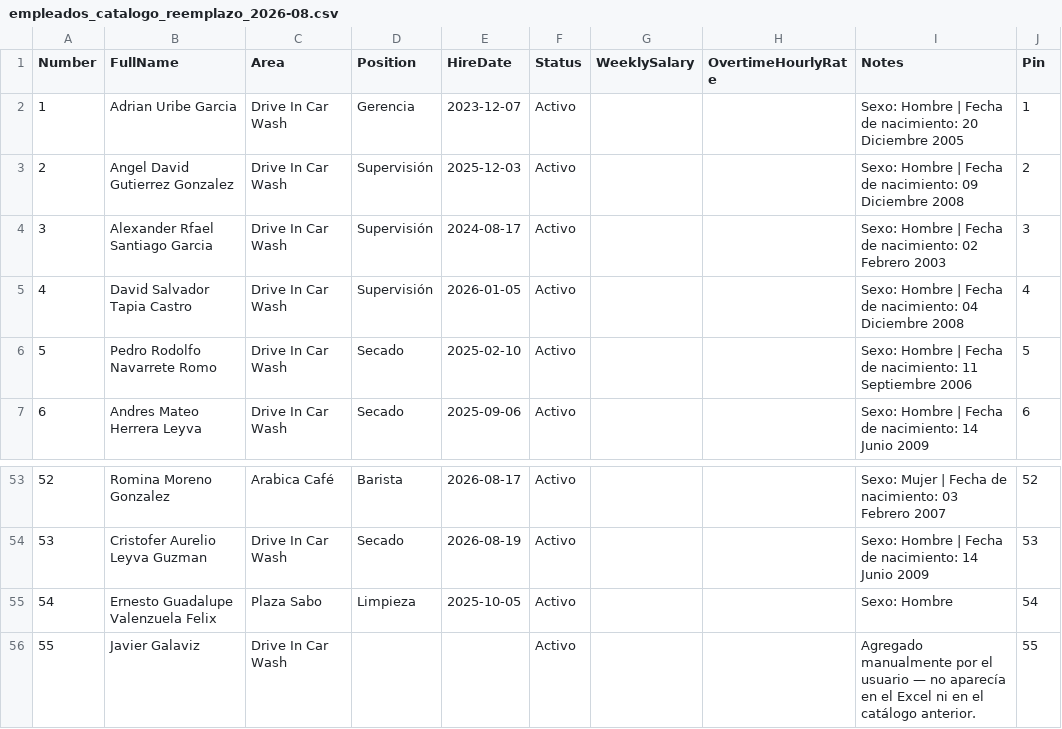
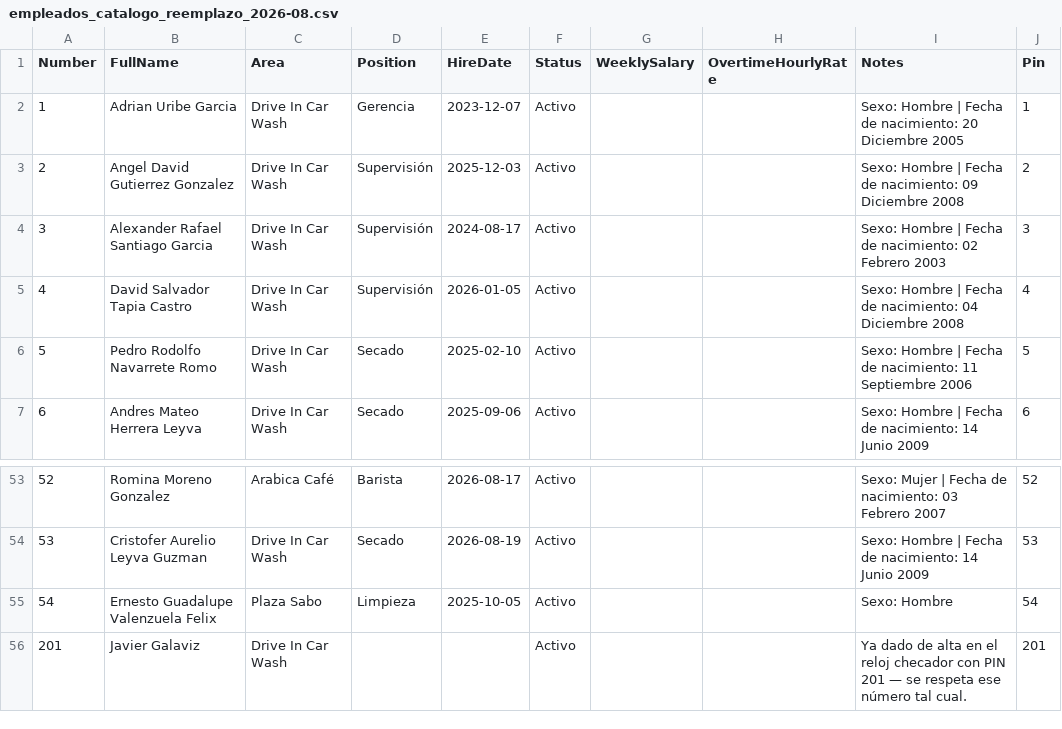
Before and after one commit to xavisystem4-lab/reloj-checador-carwash, a CSV file: empleados_catalogo_reemplazo_2026-08.csv, drawn as a sheet; only a part is shown, gaps mark what is left out.

```diff
--- a/empleados_catalogo_reemplazo_2026-08.csv
+++ b/empleados_catalogo_reemplazo_2026-08.csv
@@ -3,3 +3,3 @@ Number,FullName,Area,Position,HireDate,Status,WeeklySalary,OvertimeHourlyRate,No
 2,Angel David Gutierrez Gonzalez,Drive In Car Wash,Supervisión,2025-12-03,Activo,,,Sexo: Hombre | Fecha de nacimiento: 09 Diciembre 2008,2
-3,Alexander Rfael Santiago Garcia,Drive In Car Wash,Supervisión,2024-08-17,Activo,,,Sexo: Hombre | Fecha de nacimiento: 02 Febrero 2003,3
+3,Alexander Rafael Santiago Garcia,Drive In Car Wash,Supervisión,2024-08-17,Activo,,,Sexo: Hombre | Fecha de nacimiento: 02 Febrero 2003,3
 4,David Salvador Tapia Castro,Drive In Car Wash,Supervisión,2026-01-05,Activo,,,Sexo: Hombre | Fecha de nacimiento: 04 Diciembre 2008,4
@@ -55,2 +55,2 @@ Number,FullName,Area,Position,HireDate,Status,WeeklySalary,OvertimeHourlyRate,No
 54,Ernesto Guadalupe Valenzuela Felix,Plaza Sabo,Limpieza,2025-10-05,Activo,,,Sexo: Hombre,54
-55,Javier Galaviz,Drive In Car Wash,,,Activo,,,Agregado manualmente por el usuario — no aparecía en el Excel ni en el catálogo anterior.,55
+201,Javier Galaviz,Drive In Car Wash,,,Activo,,,Ya dado de alta en el reloj checador con PIN 201 — se respeta ese número tal cual.,201
```
